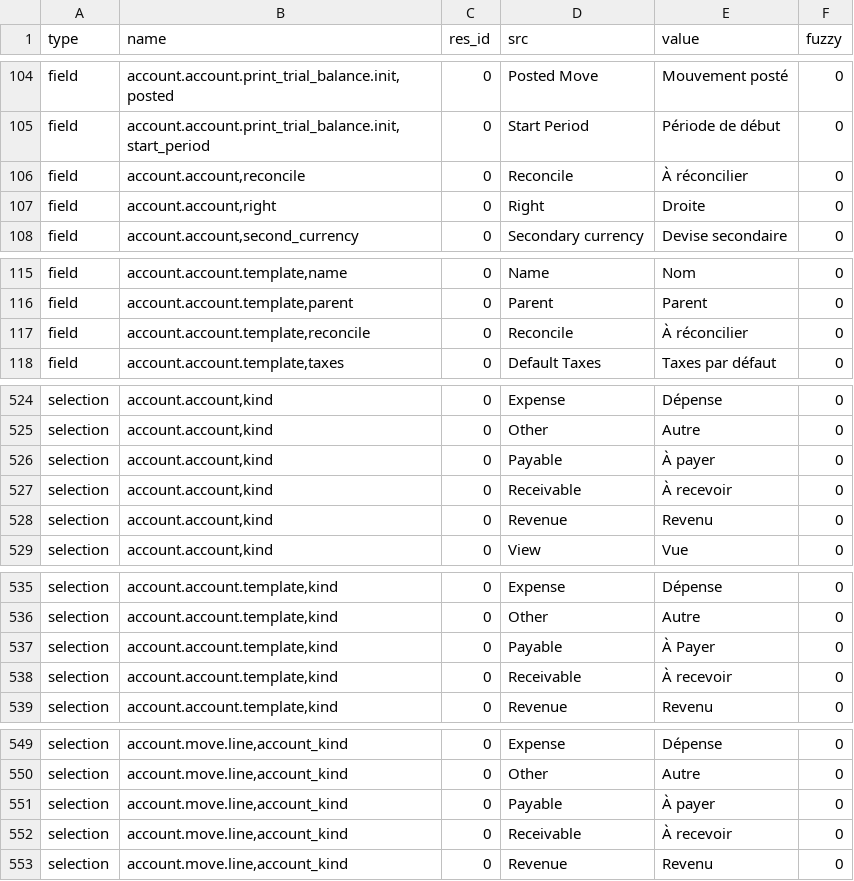
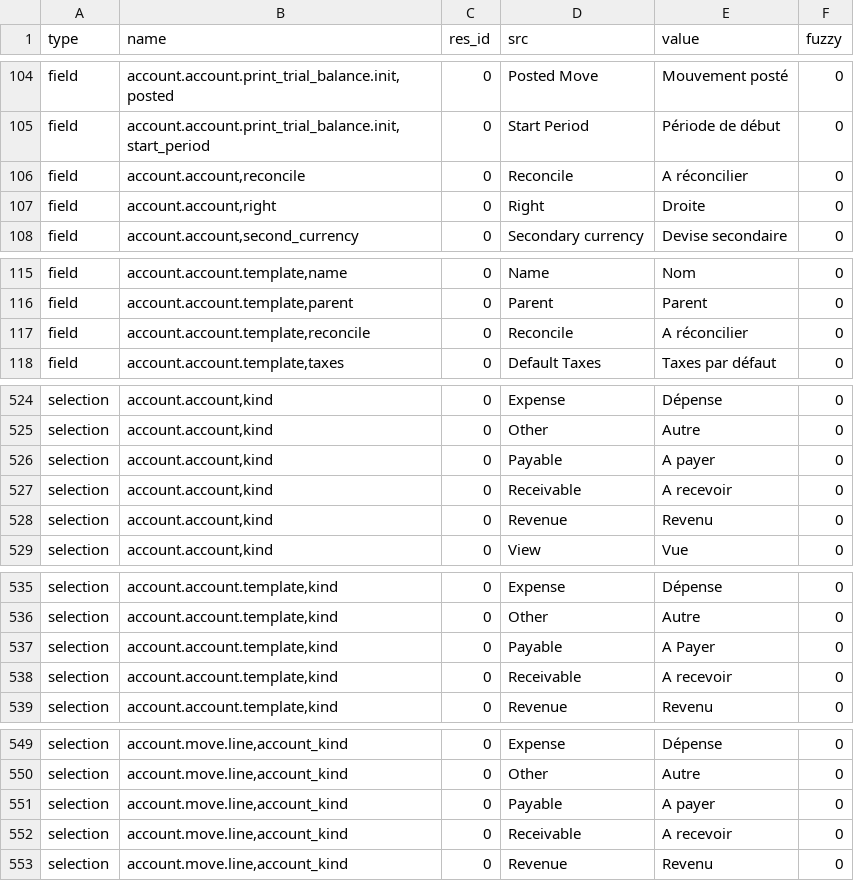
Before and after one commit to coopengo/account, a CSV file: fr_FR.csv, drawn as a sheet; only a part is shown, gaps mark what is left out; the diff covers the shown part only.

```diff
--- a/fr_FR.csv
+++ b/fr_FR.csv
@@ -110,3 +110,3 @@ field,"account.account.print_trial_balance.init,posted",0,Posted Move,Mouvement
 field,"account.account.print_trial_balance.init,start_period",0,Start Period,Période de début,0
-field,"account.account,reconcile",0,Reconcile,À réconcilier,0
+field,"account.account,reconcile",0,Reconcile,A réconcilier,0
 field,"account.account,right",0,Right,Droite,0
@@ -121,3 +121,3 @@ field,"account.account.template,name",0,Name,Nom,0
 field,"account.account.template,parent",0,Parent,Parent,0
-field,"account.account.template,reconcile",0,Reconcile,À réconcilier,0
+field,"account.account.template,reconcile",0,Reconcile,A réconcilier,0
 field,"account.account.template,taxes",0,Default Taxes,Taxes par défaut,0
@@ -538,4 +538,4 @@ selection,"account.account,kind",0,Expense,Dépense,0
 selection,"account.account,kind",0,Other,Autre,0
-selection,"account.account,kind",0,Payable,À payer,0
-selection,"account.account,kind",0,Receivable,À recevoir,0
+selection,"account.account,kind",0,Payable,A payer,0
+selection,"account.account,kind",0,Receivable,A recevoir,0
 selection,"account.account,kind",0,Revenue,Revenu,0
@@ -549,4 +549,4 @@ selection,"account.account.template,kind",0,Expense,Dépense,0
 selection,"account.account.template,kind",0,Other,Autre,0
-selection,"account.account.template,kind",0,Payable,À Payer,0
-selection,"account.account.template,kind",0,Receivable,À recevoir,0
+selection,"account.account.template,kind",0,Payable,A Payer,0
+selection,"account.account.template,kind",0,Receivable,A recevoir,0
 selection,"account.account.template,kind",0,Revenue,Revenu,0
@@ -563,4 +563,4 @@ selection,"account.move.line,account_kind",0,Expense,Dépense,0
 selection,"account.move.line,account_kind",0,Other,Autre,0
-selection,"account.move.line,account_kind",0,Payable,À payer,0
-selection,"account.move.line,account_kind",0,Receivable,À recevoir,0
+selection,"account.move.line,account_kind",0,Payable,A payer,0
+selection,"account.move.line,account_kind",0,Receivable,A recevoir,0
 selection,"account.move.line,account_kind",0,Revenue,Revenu,0
```
Also changed, not shown: 30 edited cells elsewhere in this file.
